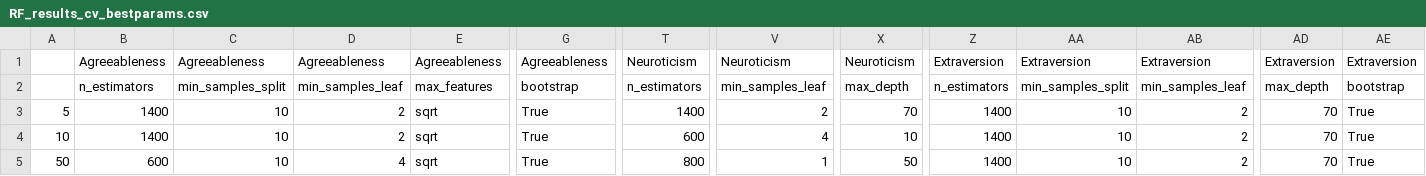
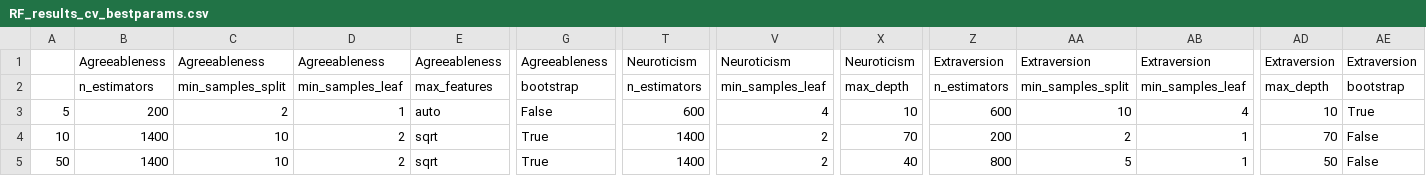
Before and after one commit to ShreyaKapoor18/Thesis, a CSV file: graphtools/outputs/RF_results_cv_bestparams.csv, drawn as a sheet; only a part is shown, gaps mark what is left out; the diff covers the shown part only; the diff names each change by its address in the sheet, - before the commit and + after, or states it on an @@ line.

```diff
--- a/graphtools/outputs/RF_results_cv_bestparams.csv
+++ b/graphtools/outputs/RF_results_cv_bestparams.csv
-B3: 1400
+B3: 200
-C3: 10
+C3: 2
-D3: 2
+D3: 1
-E3: sqrt
+E3: auto
-G3: True
+G3: False
-T3: 1400
+T3: 600
-V3: 2
+V3: 4
-X3: 70
+X3: 10
-Z3: 1400
+Z3: 600
-AB3: 2
+AB3: 4
-AD3: 70
+AD3: 10
-T4: 600
+T4: 1400
-V4: 4
+V4: 2
-X4: 10
+X4: 70
-Z4: 1400
+Z4: 200
-AA4: 10
+AA4: 2
-AB4:AB5: 2
+AB4:AB5: 1
-AE4:AE5: True
+AE4:AE5: False
-B5: 600
+B5: 1400
-D5: 4
+D5: 2
-T5: 800
+T5: 1400
-V5: 1
+V5: 2
-X5: 50
+X5: 40
-Z5: 1400
+Z5: 800
-AA5: 10
+AA5: 5
-AD5: 70
+AD5: 50
```
Also changed, not shown: 16 edited cells elsewhere in this file, graphtools/outputs/RF_results_cv.csv, graphtools/outputs/SVC_results_cv.csv, 3 other files.
